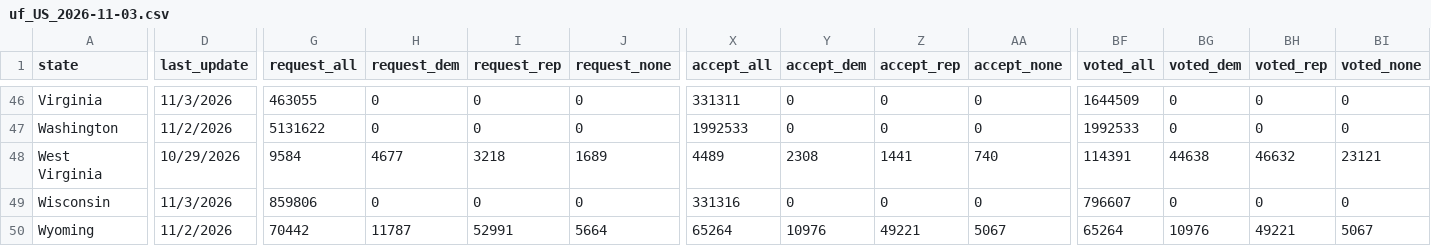
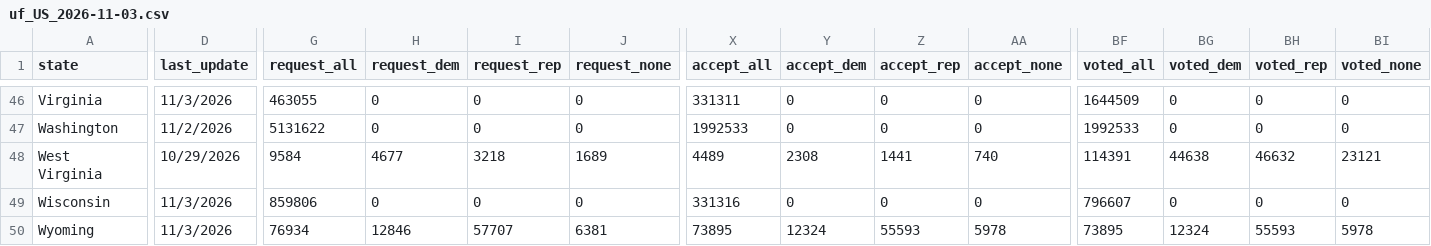
Before and after one commit to DanCunningham22/2026-Midterm, a CSV file: pipeline/data/earlyvote/2026/uf_US_2026-11-03.csv, drawn as a sheet; only a part is shown, gaps mark what is left out; the diff names each change by its address in the sheet, - before the commit and + after, or states it on an @@ line.

```diff
--- a/pipeline/data/earlyvote/2026/uf_US_2026-11-03.csv
+++ b/pipeline/data/earlyvote/2026/uf_US_2026-11-03.csv
-D50 (last_update): 11/2/2026
+D50 (last_update): 11/3/2026
-G50 (request_all): 70442
+G50 (request_all): 76934
-H50 (request_dem): 11787
+H50 (request_dem): 12846
-I50 (request_rep): 52991
+I50 (request_rep): 57707
-J50 (request_none): 5664
+J50 (request_none): 6381
-X50 (accept_all): 65264
+X50 (accept_all): 73895
-Y50 (accept_dem): 10976
+Y50 (accept_dem): 12324
-Z50 (accept_rep): 49221
+Z50 (accept_rep): 55593
-AA50 (accept_none): 5067
+AA50 (accept_none): 5978
-BF50 (voted_all): 65264
+BF50 (voted_all): 73895
-BG50 (voted_dem): 10976
+BG50 (voted_dem): 12324
-BH50 (voted_rep): 49221
+BH50 (voted_rep): 55593
-BI50 (voted_none): 5067
+BI50 (voted_none): 5978
```
Also changed, not shown: 4 other files.
